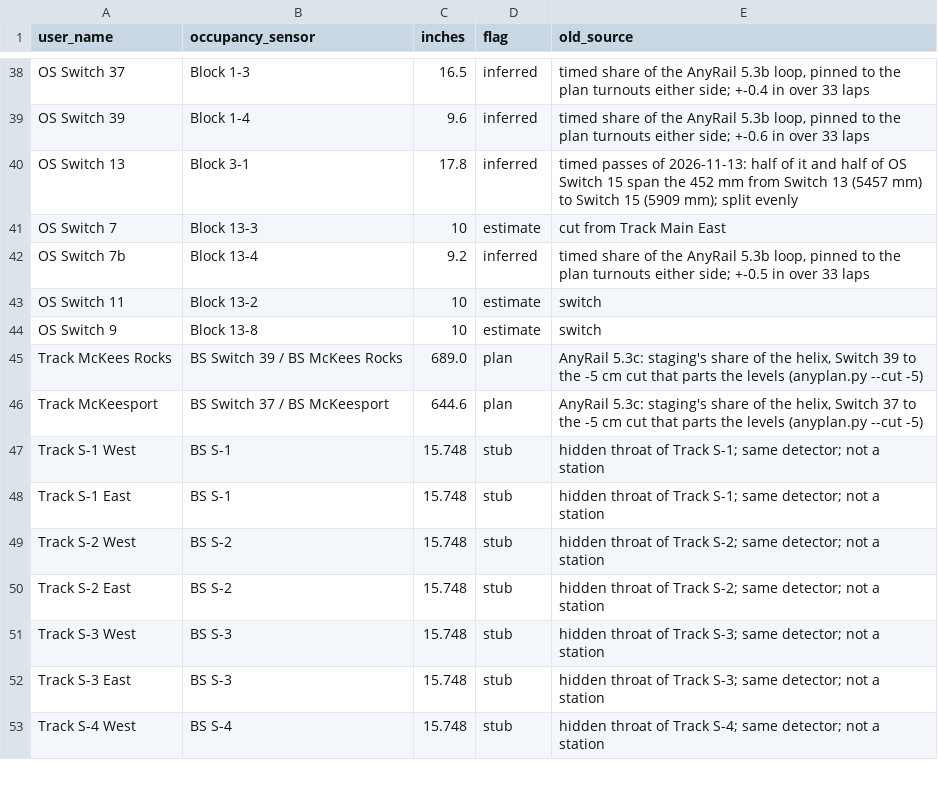
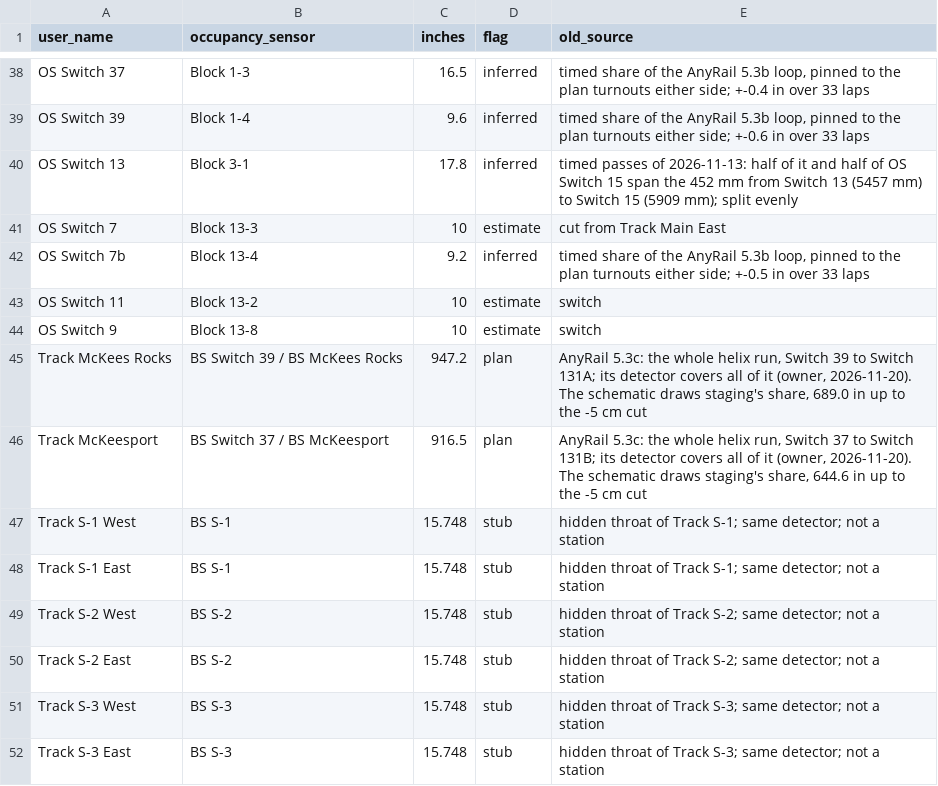
Before and after one commit to lnevo/hart, a CSV file: jmri/layouts/hart/data/block_lengths.csv, drawn as a sheet; only a part is shown, gaps mark what is left out; the shorter side is filled out with more unchanged rows.

```diff
--- a/jmri/layouts/hart/data/block_lengths.csv
+++ b/jmri/layouts/hart/data/block_lengths.csv
@@ -44,4 +44,4 @@ OS Switch 11,Block 13-2,10,estimate,switch
 OS Switch 9,Block 13-8,10,estimate,switch
-Track McKees Rocks,BS Switch 39 / BS McKees Rocks,689.0,plan,"AnyRail 5.3c: staging's share of the helix, Switch 39 to the -5 cm cut that parts the levels (anyplan.py --cut -5)"
-Track McKeesport,BS Switch 37 / BS McKeesport,644.6,plan,"AnyRail 5.3c: staging's share of the helix, Switch 37 to the -5 cm cut that parts the levels (anyplan.py --cut -5)"
+Track McKees Rocks,BS Switch 39 / BS McKees Rocks,947.2,plan,"AnyRail 5.3c: the whole helix run, Switch 39 to Switch 131A; its detector covers all of it (owner, 2026-11-20). The schematic draws staging's share, 689.0 in up to the -5 cm cut"
+Track McKeesport,BS Switch 37 / BS McKeesport,916.5,plan,"AnyRail 5.3c: the whole helix run, Switch 37 to Switch 131B; its detector covers all of it (owner, 2026-11-20). The schematic draws staging's share, 644.6 in up to the -5 cm cut"
 Track S-1 West,BS S-1,15.748,stub,hidden throat of Track S-1; same detector; not a station
```
Also changed, not shown: 5 other files.
